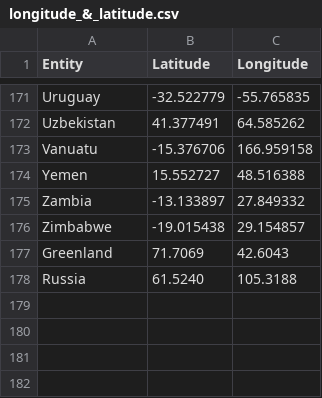
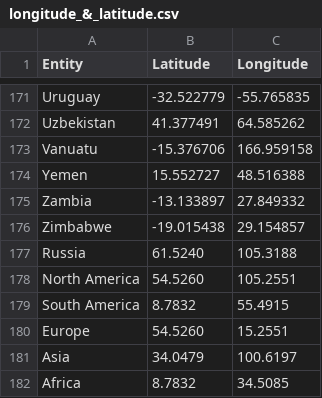
Before and after one commit to khaironglai/econ-viz, a CSV file: data/longitude_&_latitude.csv, drawn as a sheet; only a part is shown, gaps mark what is left out.

Commit message:
update data

```diff
--- a/data/longitude_&_latitude.csv
+++ b/data/longitude_&_latitude.csv
@@ -176,3 +176,7 @@ Zambia,-13.133897,27.849332
 Zimbabwe,-19.015438,29.154857
-Greenland,71.7069,42.6043
 Russia,61.5240,105.3188
+North America,54.5260,105.2551
+South America,8.7832,55.4915
+Europe,54.5260,15.2551
+Asia,34.0479,100.6197
+Africa,8.7832,34.5085
```
